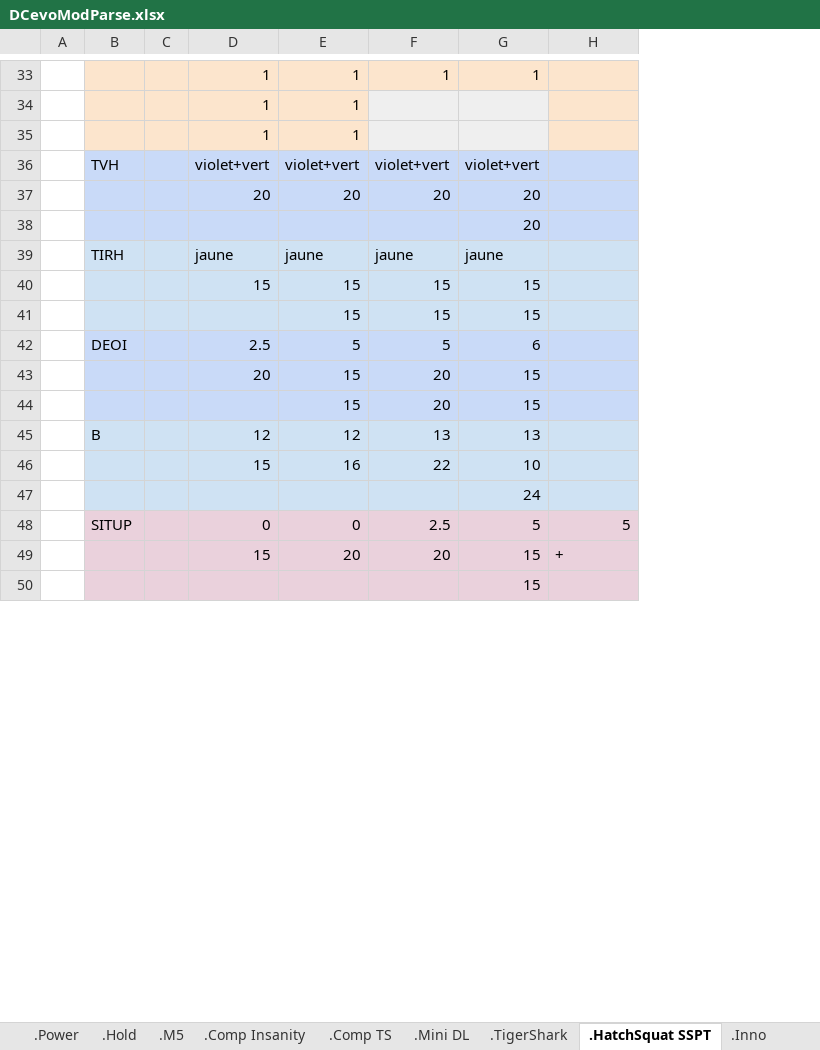
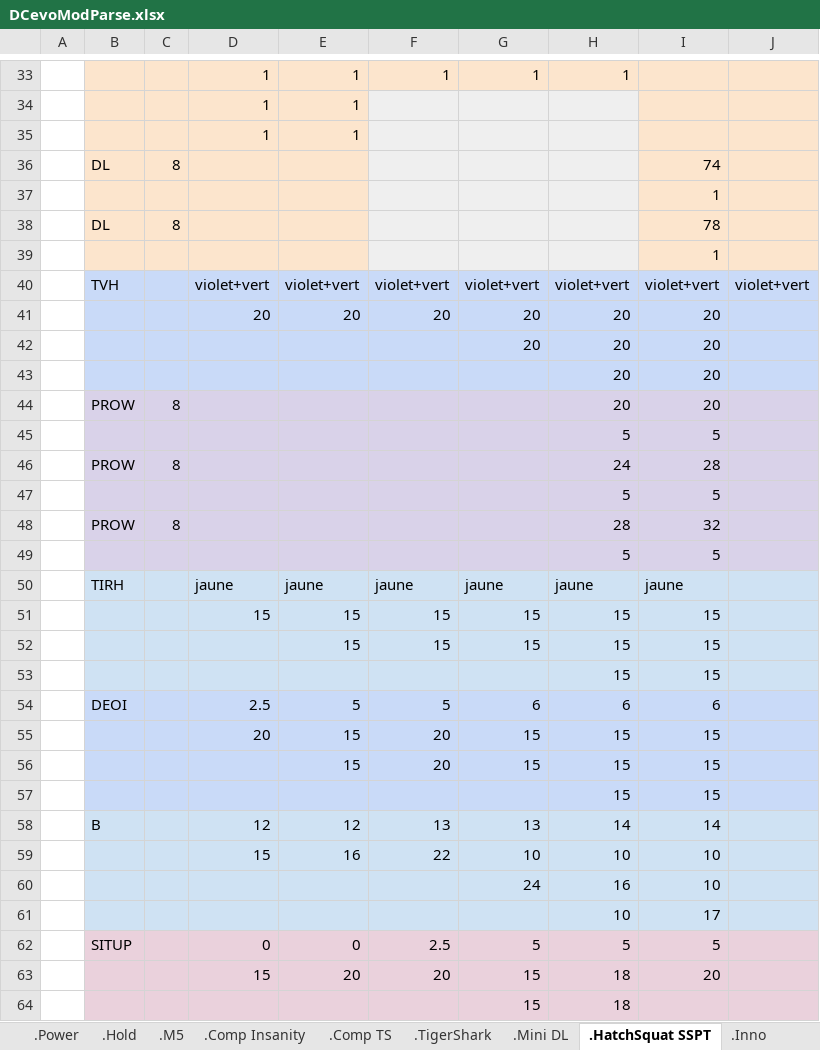
Before and after one commit to GuillBuj/fitlogtimer, an Excel workbook: docs/DCevoModParse.xlsx, sheet .HatchSquat SSPT, drawn as a sheet; only a part is shown, gaps mark what is left out; values as stored, in another font and other column widths than the file's, no borders; charts and pictures not drawn; addresses are those after the commit; the diff covers the shown part only; the diff names each change by its address in the sheet, - before the commit and + after, or states it on an @@ line.

```diff
--- a/docs/DCevoModParse.xlsx (sheet .HatchSquat SSPT)
+++ b/docs/DCevoModParse.xlsx (sheet .HatchSquat SSPT)
@@ sheet tab order changed: .Power | .Hold | .M5 | .Comp Insanity | .Comp TS | .TigerShark | .Mini DL | .HatchSquat SSPT | .Inno @@
+column H, row 33: 1; rows 40-42: violet+vert | 20 | 20; rows 50-52: jaune | 15 | 15; rows 54-56: 6 | 15 | 15; rows 58-60: 14 | 10 | 16; rows 62-64: 5 | 18 | 18
+column I, rows 40-42: violet+vert | 20 | 20; rows 50-52: jaune | 15 | 15; rows 54-56: 6 | 15 | 15; rows 58-60: 14 | 10 | 10; rows 62-63: 5 | 20
+row 36:  | DL | 8 |  |  |  |  |  | 74
+row 37:  |  |  |  |  |  |  |  | 1
+row 38:  | DL | 8 |  |  |  |  |  | 78
+row 39:  |  |  |  |  |  |  |  | 1
-J40: (empty)
+J40: violet+vert
+row 43:  |  |  |  |  |  |  | 20 | 20
+row 44:  | PROW | 8 |  |  |  |  | 20 | 20
+row 45:  |  |  |  |  |  |  | 5 | 5
+row 46:  | PROW | 8 |  |  |  |  | 24 | 28
+row 47:  |  |  |  |  |  |  | 5 | 5
+row 48:  | PROW | 8 |  |  |  |  | 28 | 32
+row 49:  |  |  |  |  |  |  | 5 | 5
+row 53:  |  |  |  |  |  |  | 15 | 15
+row 57:  |  |  |  |  |  |  | 15 | 15
+row 61:  |  |  |  |  |  |  | 10 | 17
-J62: 5
+J62: (empty)
-J63: +
+J63: (empty)
```
Also changed, not shown: 3 added rows, 3 removed rows and 8 edited cells elsewhere in this sheet, sheet .TigerShark, sheet .Comp TS, charts or pictures, 3 other files.
